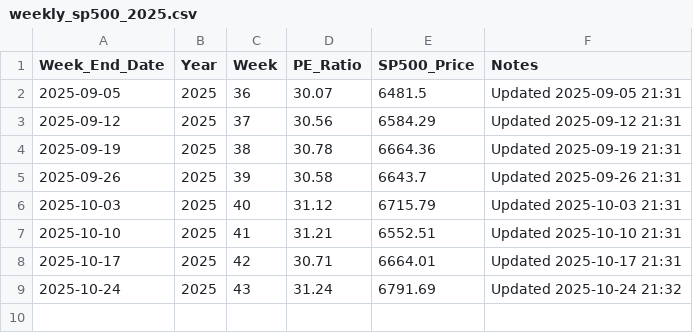
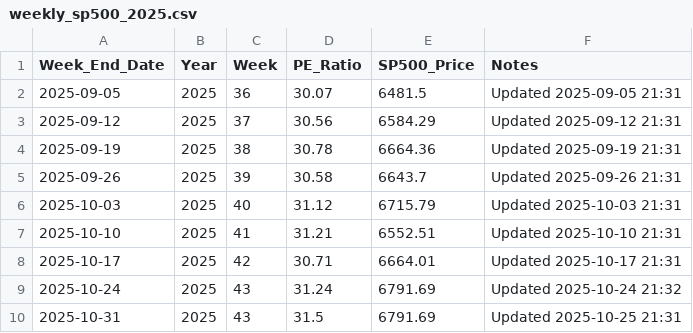
Before and after one commit to SC-SoftwareHS/market-cycle-tracker, a CSV file: data/weekly_sp500_2025.csv, drawn as a sheet; the diff names each change by its address in the sheet, - before the commit and + after, or states it on an @@ line.

```diff
--- a/data/weekly_sp500_2025.csv
+++ b/data/weekly_sp500_2025.csv
+row 10: 2025-10-31 | 2025 | 43 | 31.5 | 6791.69 | Updated 2025-10-25 21:31
```
Also changed, not shown: data/monthly_sp500.csv, 3 other files.
